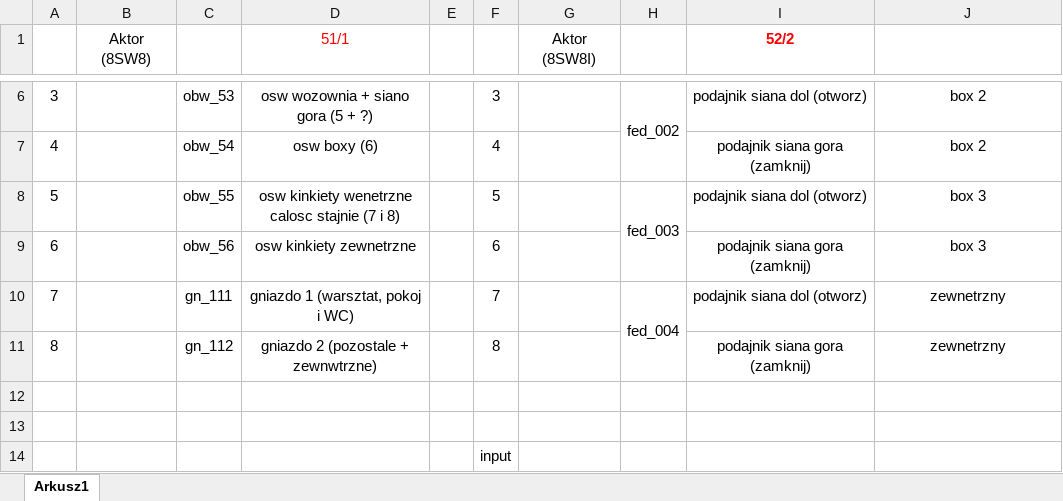
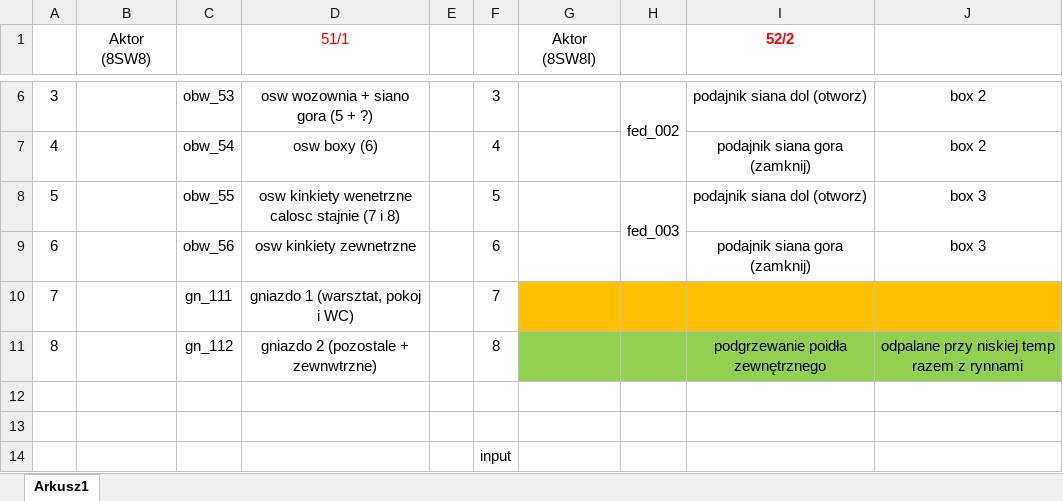
Before and after one commit to RBSystems/Crestron-10, an Excel workbook: Kurasik/doc/DIN8SW8 - Stajnia.xlsx, sheet Arkusz1, drawn as a sheet; only a part is shown, gaps mark what is left out; values as stored, in another font and other column widths than the file's, no borders; the diff names each change by its address in the sheet, - before the commit and + after, or states it on an @@ line.

```diff
--- a/Kurasik/doc/DIN8SW8 - Stajnia.xlsx (sheet Arkusz1)
+++ b/Kurasik/doc/DIN8SW8 - Stajnia.xlsx (sheet Arkusz1)
-G10:J10 fill: none
+G10:J10 fill: #FFC000
-H10: fed_004
+H10: (empty)
-H10:H11 merged
-I10 (52/2): podajnik siana dol (otworz)
+I10 (52/2): (empty)
-J10: zewnetrzny
+J10: (empty)
-G11:J11 fill: none
+G11:J11 fill: #92D050
-I11 (52/2): podajnik siana gora (zamknij)
+I11 (52/2): podgrzewanie poidła zewnętrznego
-J11: zewnetrzny
+J11: odpalane przy niskiej temp razem z rynnami
```
Also changed, not shown: 10 other files.
